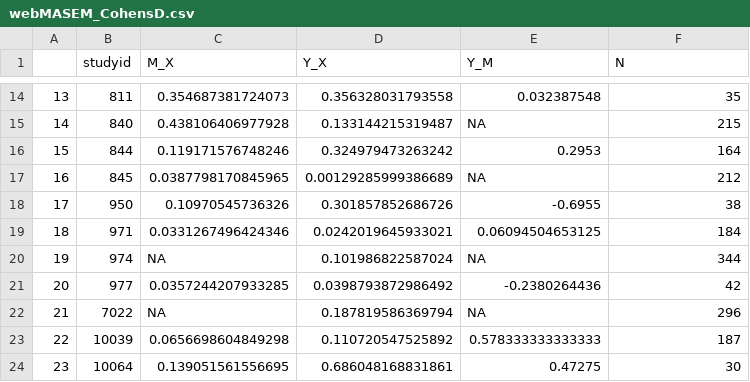
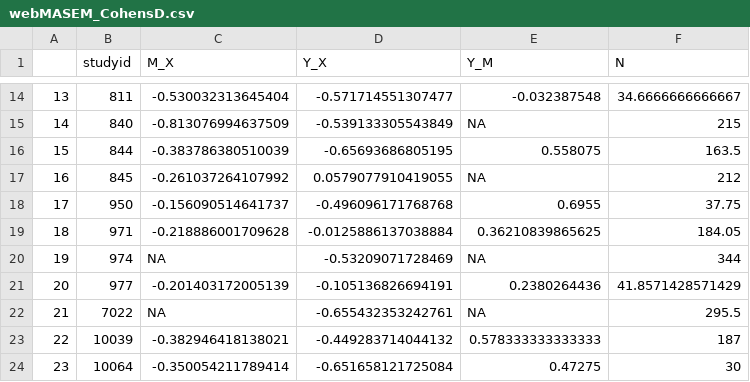
Before and after one commit to bgrsph/dataAnalysisEffectSizeMASEM, a CSV file: output/webMASEM_CohensD.csv, drawn as a sheet; only a part is shown, gaps mark what is left out; the diff covers the shown part only.

```diff
--- a/output/webMASEM_CohensD.csv
+++ b/output/webMASEM_CohensD.csv
@@ -14,11 +14,11 @@
-"13",811,0.354687381724073,0.356328031793558,0.032387548,35
-"14",840,0.438106406977928,0.133144215319487,NA,215
-"15",844,0.119171576748246,0.324979473263242,0.2953,164
-"16",845,0.0387798170845965,0.00129285999386689,NA,212
-"17",950,0.10970545736326,0.301857852686726,-0.6955,38
-"18",971,0.0331267496424346,0.0242019645933021,0.06094504653125,184
-"19",974,NA,0.101986822587024,NA,344
-"20",977,0.0357244207933285,0.0398793872986492,-0.2380264436,42
-"21",7022,NA,0.187819586369794,NA,296
-"22",10039,0.0656698604849298,0.110720547525892,0.578333333333333,187
-"23",10064,0.139051561556695,0.686048168831861,0.47275,30
+"13",811,-0.530032313645404,-0.571714551307477,-0.032387548,34.6666666666667
+"14",840,-0.813076994637509,-0.539133305543849,NA,215
+"15",844,-0.383786380510039,-0.65693686805195,0.558075,163.5
+"16",845,-0.261037264107992,0.0579077910419055,NA,212
+"17",950,-0.156090514641737,-0.496096171768768,0.6955,37.75
+"18",971,-0.218886001709628,-0.0125886137038884,0.36210839865625,184.05
+"19",974,NA,-0.53209071728469,NA,344
+"20",977,-0.201403172005139,-0.105136826694191,0.2380264436,41.8571428571429
+"21",7022,NA,-0.655432353242761,NA,295.5
+"22",10039,-0.382946418138021,-0.449283714044132,0.578333333333333,187
+"23",10064,-0.350054211789414,-0.651658121725084,0.47275,30
```
Also changed, not shown: 42 edited cells elsewhere in this file, output/webMASEM_HedgesG.csv, 3 other files.
